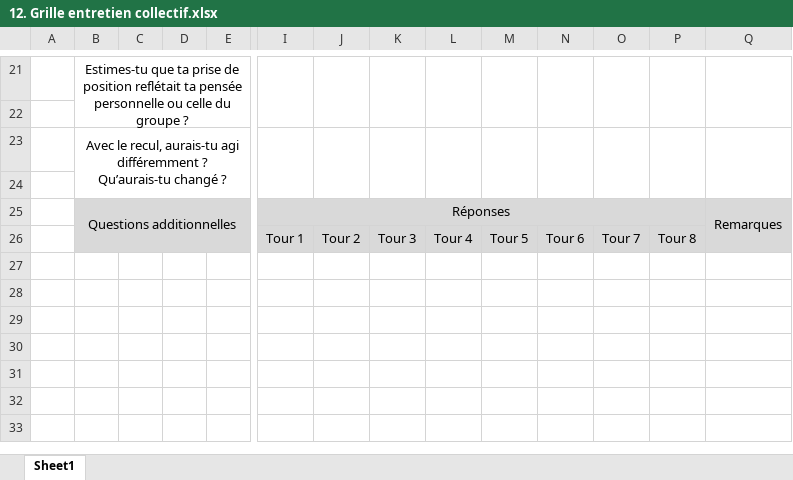
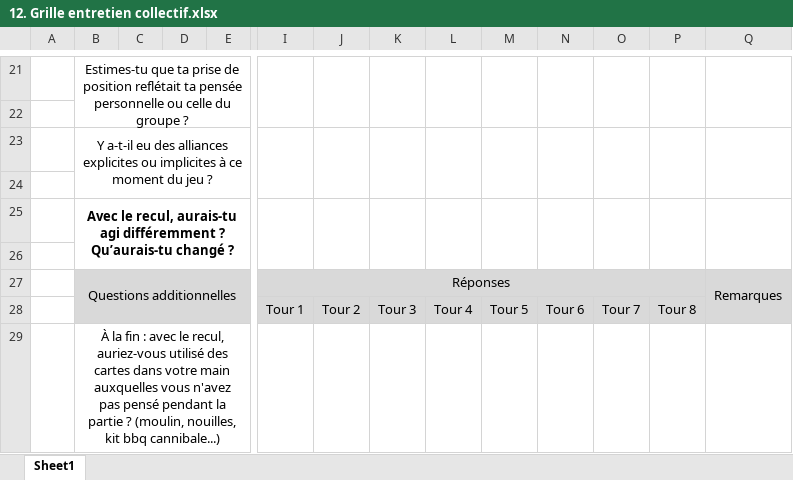
Before and after one commit to juldebidour/PFE_DEBIDOUR_DELLA-NEGRA, an Excel workbook: Dossier de rendu phase B/12. Grille entretien collectif.xlsx, sheet Sheet1, drawn as a sheet; only a part is shown, gaps mark what is left out; values as stored, in another font and other column widths than the file's, no borders; removed rows and columns are numbered as before the commit, all else as after; rows hold the shown columns only; the diff covers the shown part only; the diff names each change by its address in the sheet, - before the commit and + after, or states it on an @@ line.

```diff
--- a/Dossier de rendu phase B/12. Grille entretien collectif.xlsx (sheet Sheet1)
+++ b/Dossier de rendu phase B/12. Grille entretien collectif.xlsx (sheet Sheet1)
-B21:H22 merged
+B21:H22 merged
-I21:I22 merged
+I21:I22 merged
-J21:J22 merged
+J21:J22 merged
-K21:K22 merged
+K21:K22 merged
-L21:L22 merged
+L21:L22 merged
-M21:M22 merged
+M21:M22 merged
-N21:N22 merged
+N21:N22 merged
-O21:O22 merged
+O21:O22 merged
-P21:P22 merged
+P21:P22 merged
-Q21:Q22 merged
+Q21:Q22 merged
+row 22: (empty)
+row 23:  | Y a-t-il eu des alliances explicites ou implicites à ce moment du jeu ?
-B25 bold: off
+B25 bold: on
+row 29:  | À la fin : avec le recul, auriez-vous utilisé des cartes dans votre main auxquelles vous n'avez pas pensé pendant la partie ? (moulin, nouilles, kit bbq cannibale...)
```
Also changed, not shown: 1 added row, 1 removed row, 1 moved row, 1 edited cell, cell formats and merged cells elsewhere in this sheet, Dossier de rendu phase B/Liste tour par tour de distribution des cartes - PFE Galèrapagos V1.xlsx, 11 other files.
